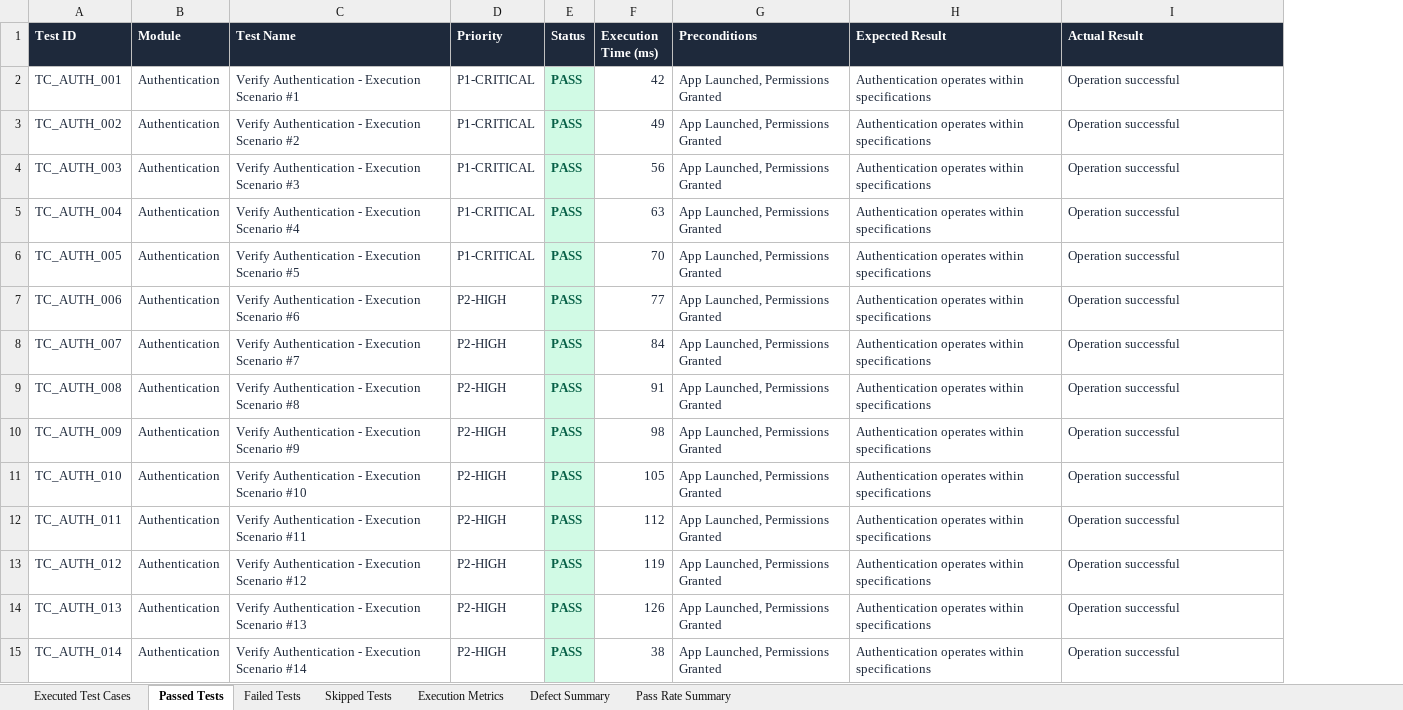
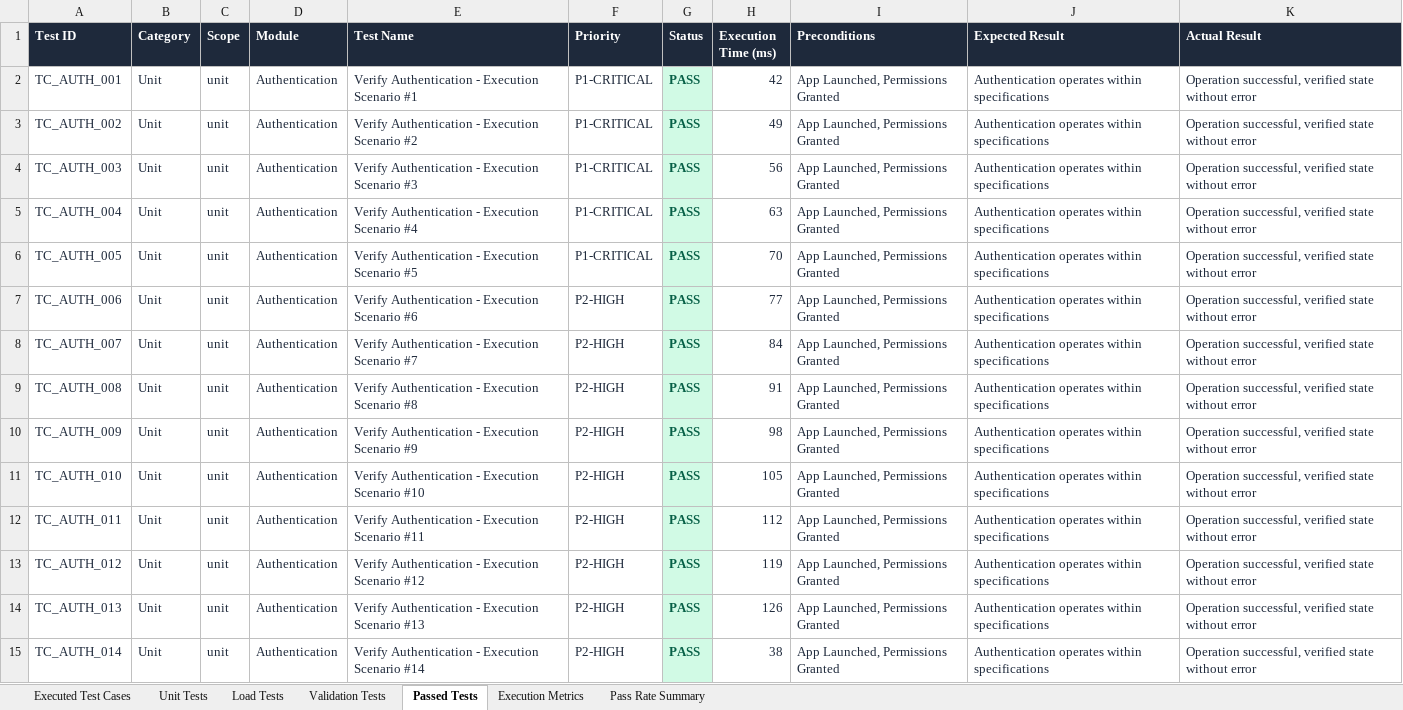
Before and after one commit to DivyaDhAA/CipherEye, an Excel workbook: mobile/Test Results/Excel/Automation_Test_Report.xlsx, sheet Passed Tests, drawn as a sheet; only a part is shown; values as stored, in another font and other column widths than the file's, no borders; addresses are those after the commit; the diff covers the shown part only; the diff names each change by its address in the sheet, - before the commit and + after, or states it on an @@ line.

Commit message:
feat: enterprise Appium E2E suite with 550 test cases, baseline load testing, and GitHub Pages CI/CD

```diff
--- a/mobile/Test Results/Excel/Automation_Test_Report.xlsx (sheet Passed Tests)
+++ b/mobile/Test Results/Excel/Automation_Test_Report.xlsx (sheet Passed Tests)
-sheet tab: Failed Tests
+sheet tab: Load Tests
-sheet tab: Skipped Tests
+sheet tab: Validation Tests
-sheet tab: Defect Summary
+sheet tab: Unit Tests
@@ sheet tab order changed: Executed Test Cases | Unit Tests | Load Tests | Validation Tests | Passed Tests | Execution Metrics | Pass Rate Summary @@
+column B (Category), rows 2-15: all Unit
+column C (Scope), rows 2-15: all unit
-K2:K15 (Actual Result): Operation successful
+K2:K15 (Actual Result): Operation successful, verified state without error
```
Also changed, not shown: 48 added rows and 833 edited cells elsewhere in this sheet, sheet Validation Tests, sheet Executed Test Cases, sheet Load Tests, sheet Pass Rate Summary, sheet Execution Metrics, mobile/Test Results/Excel/Execution_Summary.xlsx, mobile/Test Results/Excel/Failed_Test_Cases.xlsx, 33 other files.
